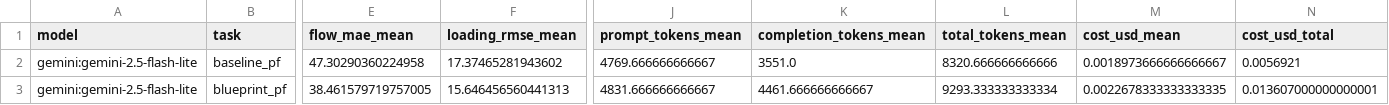
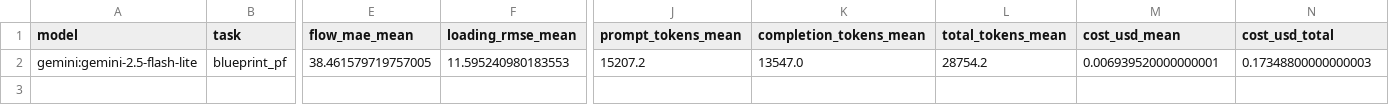
Before and after one commit to glitched-shadeslayer/PFAgent-LLM-for-power-flow-analysis, a CSV file: LLM/benchmarks/results_gemini_2_5_flash_lite/scoreboard.csv, drawn as a sheet; only a part is shown, gaps mark what is left out; removed rows and columns are numbered as before the commit, all else as after; rows hold the shown columns only; the diff names each change by its address in the sheet, - before the commit and + after, or states it on an @@ line.

```diff
--- a/LLM/benchmarks/results_gemini_2_5_flash_lite/scoreboard.csv
+++ b/LLM/benchmarks/results_gemini_2_5_flash_lite/scoreboard.csv
-row 2: gemini:gemini-2.5-flash-lite | baseline_pf | 47.30290360224958 | 17.37465281943602 | 4769.666666666667 | 3551.0 | 8320.666666666666 | 0.0018973666666666667 | 0.0056921
-F2 (loading_rmse_mean): 15.646456560441313
+F2 (loading_rmse_mean): 11.595240980183553
-J2 (prompt_tokens_mean): 4831.666666666667
+J2 (prompt_tokens_mean): 15207.2
-K2 (completion_tokens_mean): 4461.666666666667
+K2 (completion_tokens_mean): 13547.0
-L2 (total_tokens_mean): 9293.333333333334
+L2 (total_tokens_mean): 28754.2
-M2 (cost_usd_mean): 0.0022678333333333335
+M2 (cost_usd_mean): 0.006939520000000001
-N2 (cost_usd_total): 0.013607000000000001
+N2 (cost_usd_total): 0.17348800000000003
```
Also changed, not shown: LLM/benchmarks/results_gemini_2_5_flash_lite/scoreboard_per_case.csv, 14 other files.
